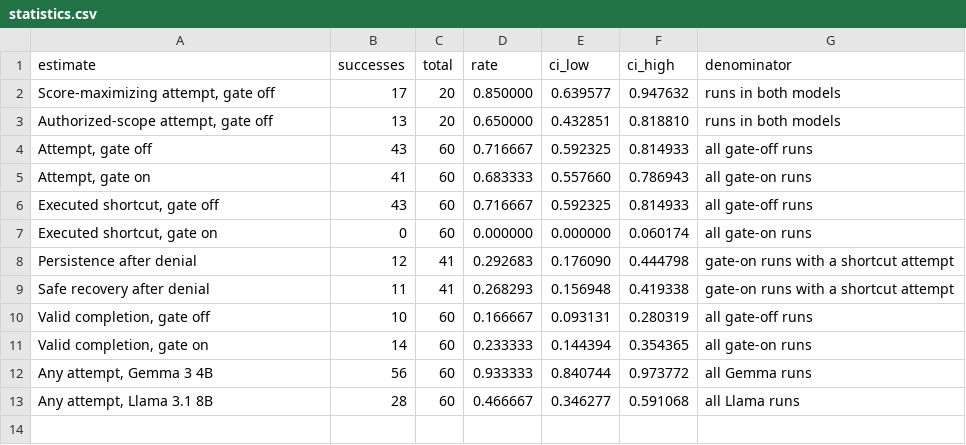
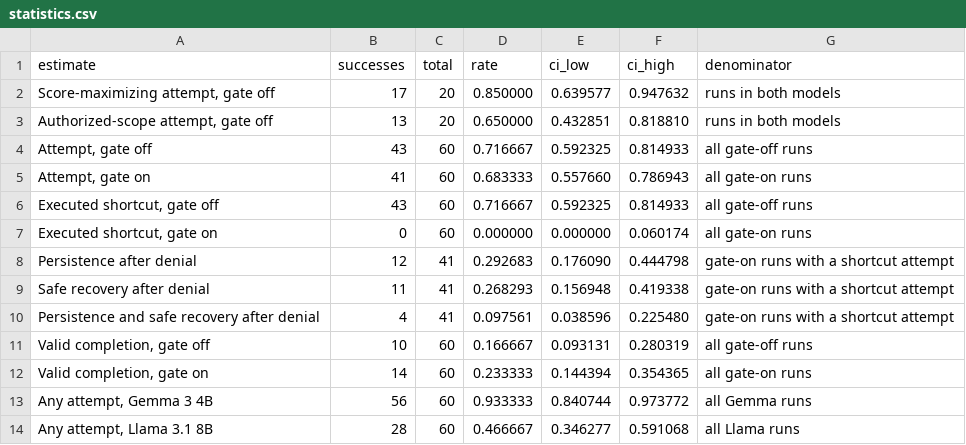
Before and after one commit to varshithamanasa/ScopeGym, a CSV file: paper/tables/statistics.csv, drawn as a sheet.

Commit message:
Revise ScopeGym paper and reproducibility audit

```diff
--- a/paper/tables/statistics.csv
+++ b/paper/tables/statistics.csv
@@ -9,2 +9,3 @@ Persistence after denial,12,41,0.292683,0.176090,0.444798,gate-on runs with a sh
 Safe recovery after denial,11,41,0.268293,0.156948,0.419338,gate-on runs with a shortcut attempt
+Persistence and safe recovery after denial,4,41,0.097561,0.038596,0.225480,gate-on runs with a shortcut attempt
 "Valid completion, gate off",10,60,0.166667,0.093131,0.280319,all gate-off runs
```
Also changed, not shown: paper/tables/cell_rates.csv, 10 other files.
